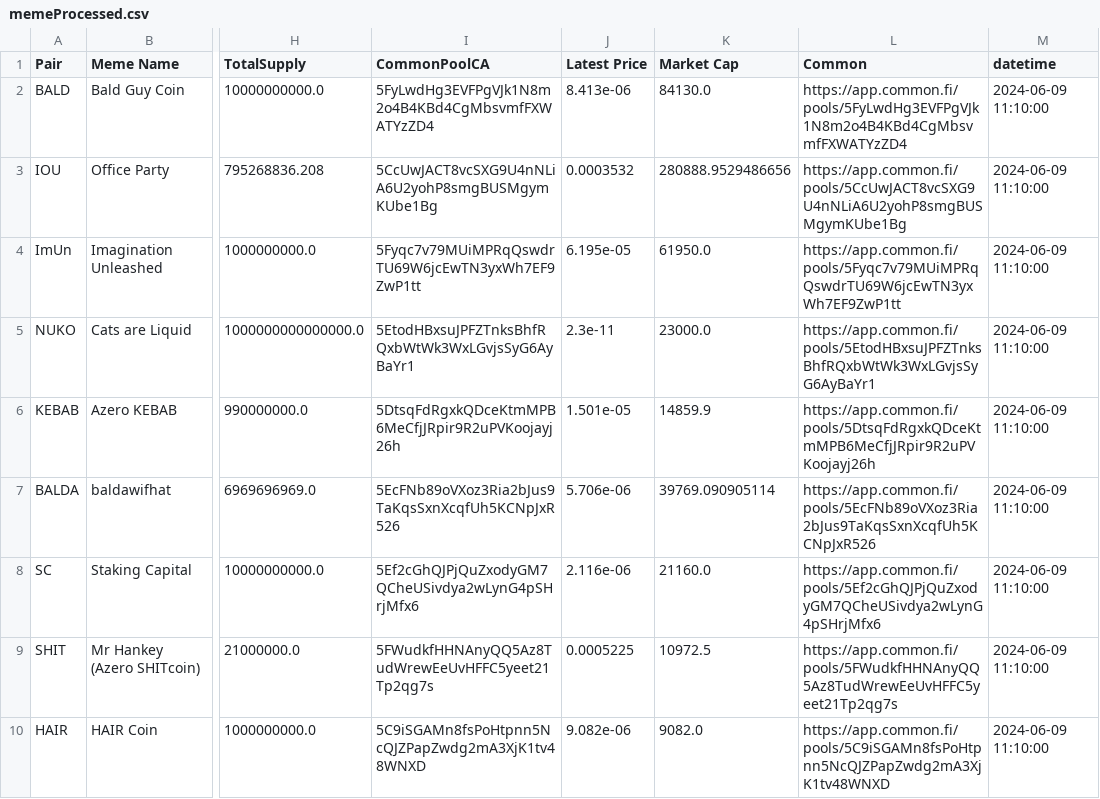
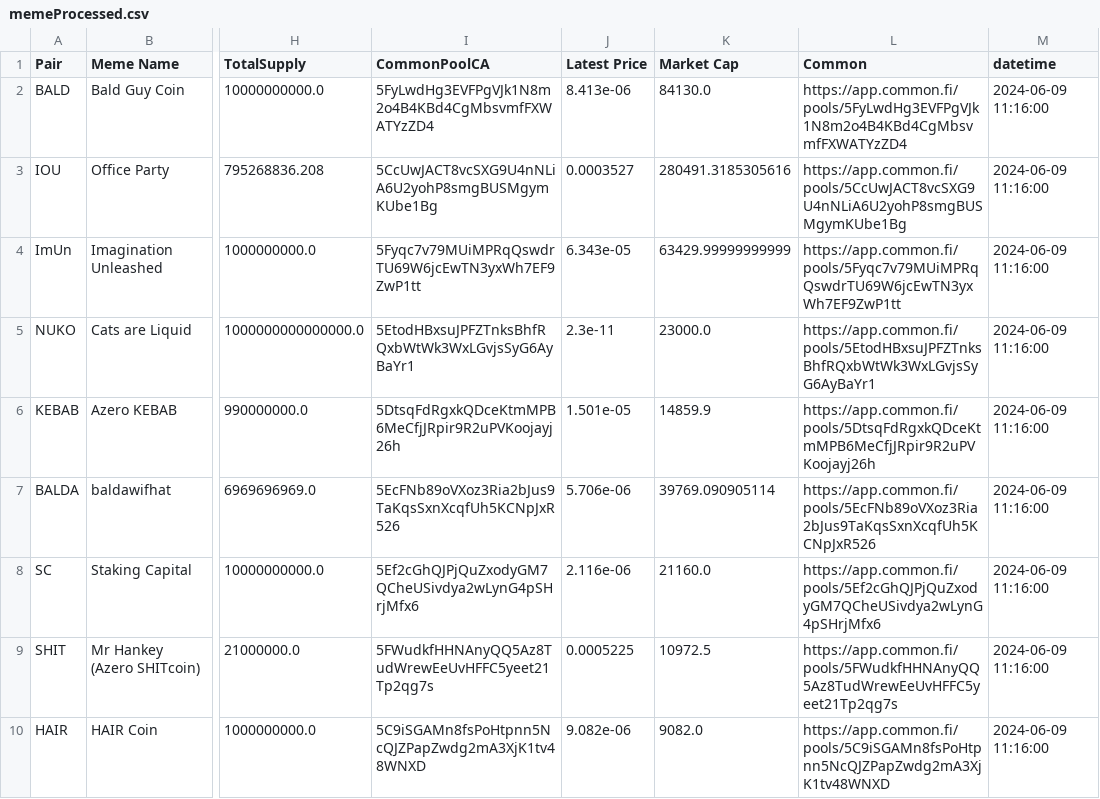
Before and after one commit to B4k469420/MADAlphaSummary, a CSV file: data/memeProcessed.csv, drawn as a sheet; only a part is shown, gaps mark what is left out; the diff names each change by its address in the sheet, - before the commit and + after, or states it on an @@ line.

Commit message:
Update memeProcessed.csv

```diff
--- a/data/memeProcessed.csv
+++ b/data/memeProcessed.csv
-M2:M10 (datetime): 2024-06-09 11:10:00
+M2:M10 (datetime): 2024-06-09 11:16:00
-J3 (Latest Price): 0.0003532
+J3 (Latest Price): 0.0003527
-K3 (Market Cap): 280888.9529486656
+K3 (Market Cap): 280491.3185305616
-J4 (Latest Price): 6.195e-05
+J4 (Latest Price): 6.343e-05
-K4 (Market Cap): 61950.0
+K4 (Market Cap): 63429.99999999999
```
